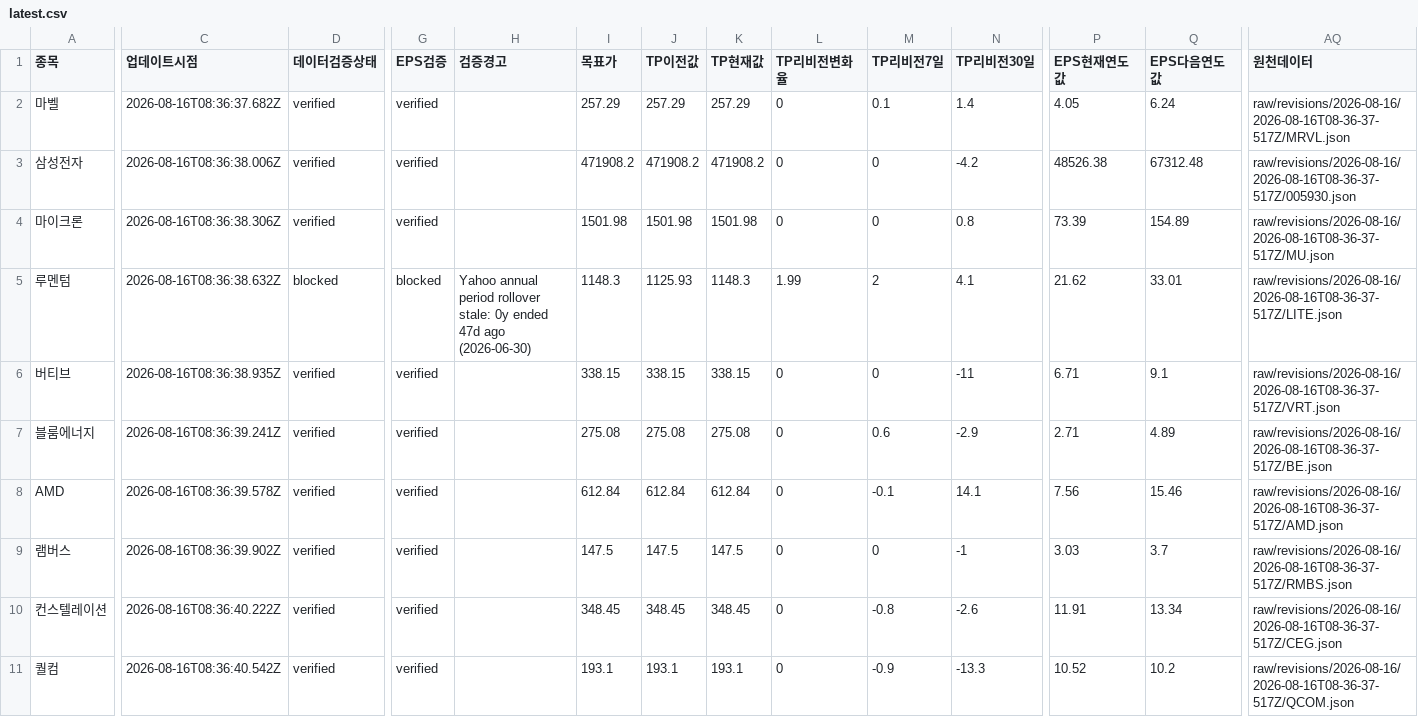
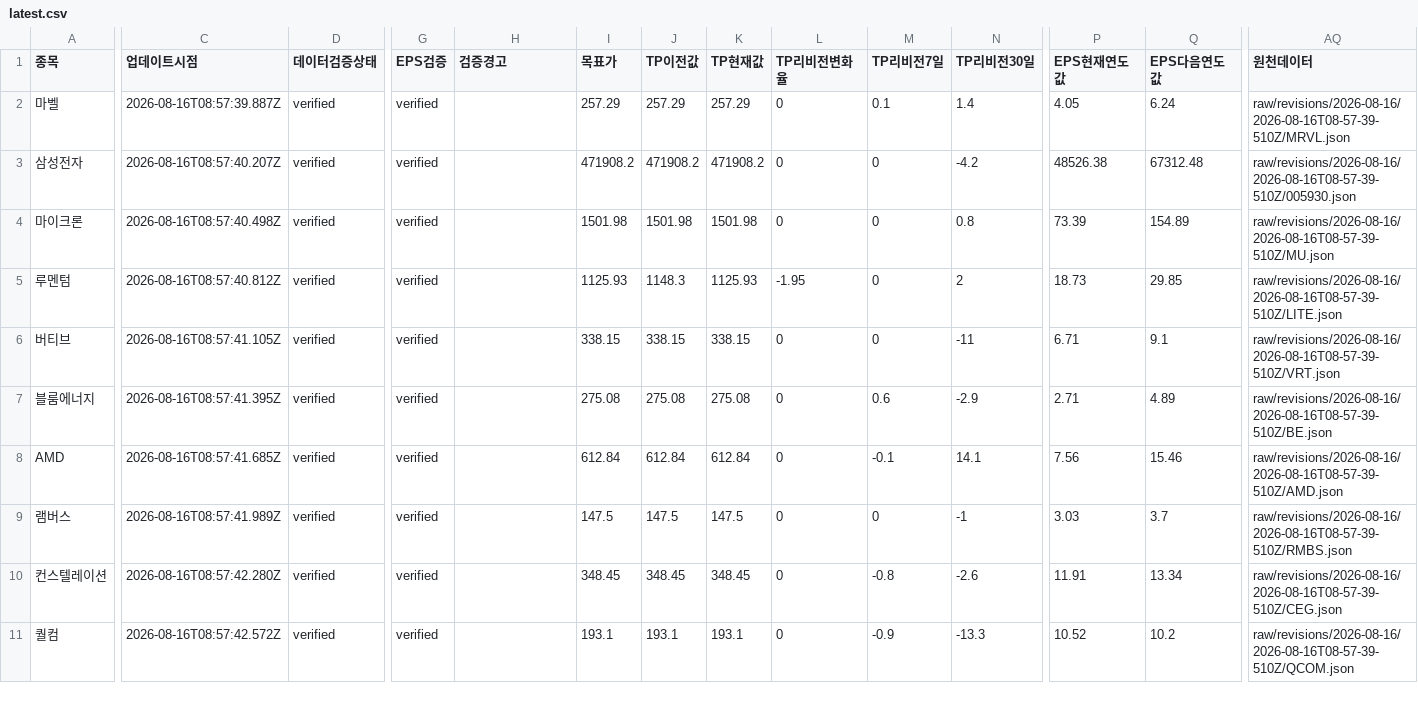
Before and after one commit to SimpleorNothing/ten-bagger, a CSV file: raw/revisions/latest.csv, drawn as a sheet; only a part is shown, gaps mark what is left out; the diff covers the shown part only; the diff names each change by its address in the sheet, - before the commit and + after, or states it on an @@ line.

```diff
--- a/raw/revisions/latest.csv
+++ b/raw/revisions/latest.csv
-C2 (업데이트시점): 2026-08-16T08:36:37.682Z
+C2 (업데이트시점): 2026-08-16T08:57:39.887Z
-AQ2 (원천데이터): raw/revisions/2026-08-16/2026-08-16T08-36-37-517Z/MRVL.json
+AQ2 (원천데이터): raw/revisions/2026-08-16/2026-08-16T08-57-39-510Z/MRVL.json
-C3 (업데이트시점): 2026-08-16T08:36:38.006Z
+C3 (업데이트시점): 2026-08-16T08:57:40.207Z
-AQ3 (원천데이터): raw/revisions/2026-08-16/2026-08-16T08-36-37-517Z/005930.json
+AQ3 (원천데이터): raw/revisions/2026-08-16/2026-08-16T08-57-39-510Z/005930.json
-C4 (업데이트시점): 2026-08-16T08:36:38.306Z
+C4 (업데이트시점): 2026-08-16T08:57:40.498Z
-AQ4 (원천데이터): raw/revisions/2026-08-16/2026-08-16T08-36-37-517Z/MU.json
+AQ4 (원천데이터): raw/revisions/2026-08-16/2026-08-16T08-57-39-510Z/MU.json
-C5 (업데이트시점): 2026-08-16T08:36:38.632Z
+C5 (업데이트시점): 2026-08-16T08:57:40.812Z
-D5 (데이터검증상태): blocked
+D5 (데이터검증상태): verified
-G5 (EPS검증): blocked
+G5 (EPS검증): verified
-H5 (검증경고): Yahoo annual period rollover stale: 0y ended 47d ago (2026-06-30)
+H5 (검증경고): (empty)
-I5 (목표가): 1148.3
+I5 (목표가): 1125.93
-J5 (TP이전값): 1125.93
+J5 (TP이전값): 1148.3
-K5 (TP현재값): 1148.3
+K5 (TP현재값): 1125.93
-L5 (TP리비전변화율): 1.99
+L5 (TP리비전변화율): -1.95
-M5 (TP리비전7일): 2
+M5 (TP리비전7일): 0
-N5 (TP리비전30일): 4.1
+N5 (TP리비전30일): 2
-P5 (EPS현재연도값): 21.62
+P5 (EPS현재연도값): 18.73
-Q5 (EPS다음연도값): 33.01
+Q5 (EPS다음연도값): 29.85
-AQ5 (원천데이터): raw/revisions/2026-08-16/2026-08-16T08-36-37-517Z/LITE.json
+AQ5 (원천데이터): raw/revisions/2026-08-16/2026-08-16T08-57-39-510Z/LITE.json
-C6 (업데이트시점): 2026-08-16T08:36:38.935Z
+C6 (업데이트시점): 2026-08-16T08:57:41.105Z
-AQ6 (원천데이터): raw/revisions/2026-08-16/2026-08-16T08-36-37-517Z/VRT.json
+AQ6 (원천데이터): raw/revisions/2026-08-16/2026-08-16T08-57-39-510Z/VRT.json
-C7 (업데이트시점): 2026-08-16T08:36:39.241Z
+C7 (업데이트시점): 2026-08-16T08:57:41.395Z
-AQ7 (원천데이터): raw/revisions/2026-08-16/2026-08-16T08-36-37-517Z/BE.json
+AQ7 (원천데이터): raw/revisions/2026-08-16/2026-08-16T08-57-39-510Z/BE.json
-C8 (업데이트시점): 2026-08-16T08:36:39.578Z
+C8 (업데이트시점): 2026-08-16T08:57:41.685Z
-AQ8 (원천데이터): raw/revisions/2026-08-16/2026-08-16T08-36-37-517Z/AMD.json
+AQ8 (원천데이터): raw/revisions/2026-08-16/2026-08-16T08-57-39-510Z/AMD.json
-C9 (업데이트시점): 2026-08-16T08:36:39.902Z
+C9 (업데이트시점): 2026-08-16T08:57:41.989Z
-AQ9 (원천데이터): raw/revisions/2026-08-16/2026-08-16T08-36-37-517Z/RMBS.json
+AQ9 (원천데이터): raw/revisions/2026-08-16/2026-08-16T08-57-39-510Z/RMBS.json
-C10 (업데이트시점): 2026-08-16T08:36:40.222Z
+C10 (업데이트시점): 2026-08-16T08:57:42.280Z
-AQ10 (원천데이터): raw/revisions/2026-08-16/2026-08-16T08-36-37-517Z/CEG.json
+AQ10 (원천데이터): raw/revisions/2026-08-16/2026-08-16T08-57-39-510Z/CEG.json
-C11 (업데이트시점): 2026-08-16T08:36:40.542Z
+C11 (업데이트시점): 2026-08-16T08:57:42.572Z
-AQ11 (원천데이터): raw/revisions/2026-08-16/2026-08-16T08-36-37-517Z/QCOM.json
+AQ11 (원천데이터): raw/revisions/2026-08-16/2026-08-16T08-57-39-510Z/QCOM.json
```
Also changed, not shown: 24 edited cells elsewhere in this file, 22 other files.
